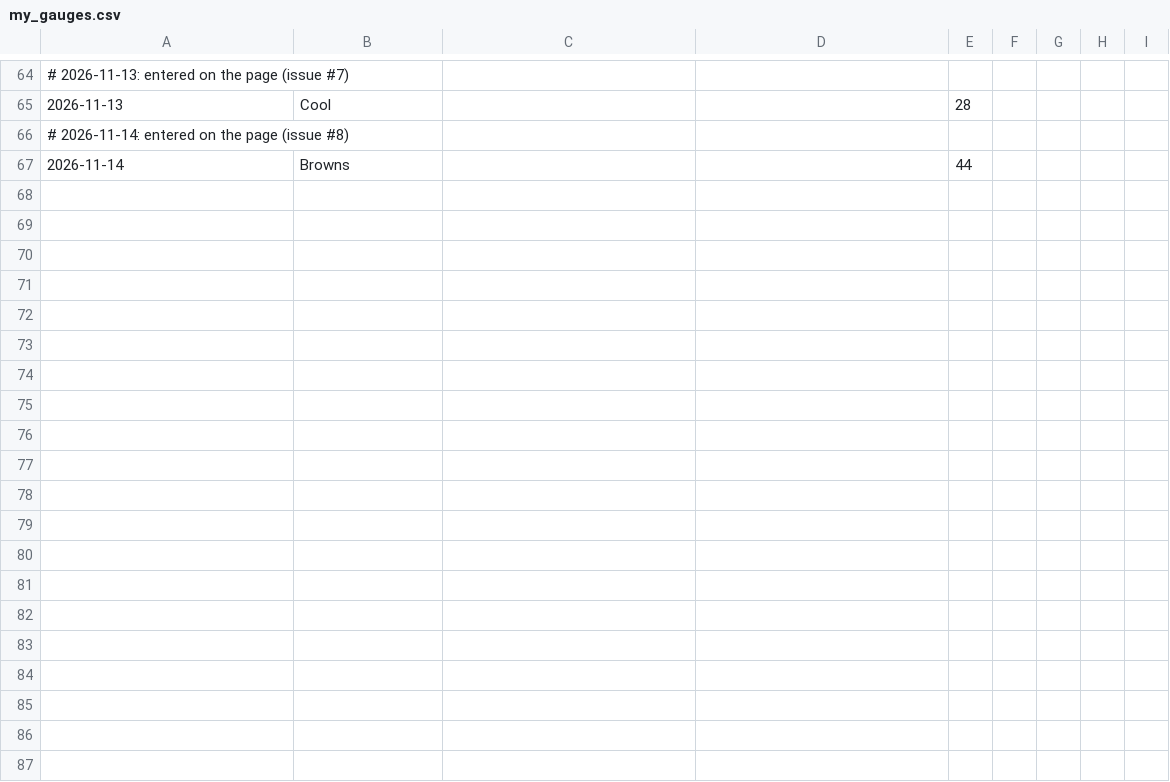
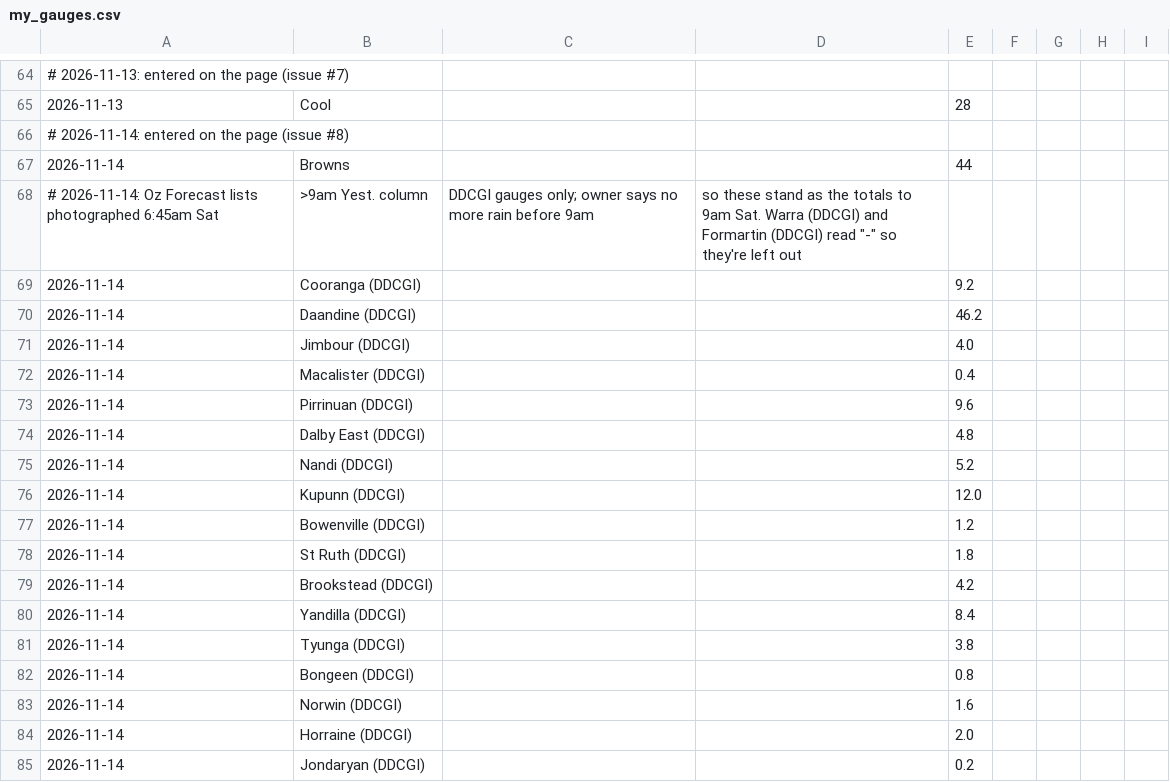
Before and after one commit to namrex83/downs-rain, a CSV file: my_gauges.csv, drawn as a sheet; only a part is shown, gaps mark what is left out.

```diff
--- a/my_gauges.csv
+++ b/my_gauges.csv
@@ -67 +67,19 @@
 2026-11-14,Browns,,,44
+# 2026-11-14: Oz Forecast lists photographed 6:45am Sat, ">9am Yest." column, DDCGI gauges only; owner says no more rain before 9am, so these stand as the totals to 9am Sat. Warra (DDCGI) and Formartin (DDCGI) read "-" so they're left out
+2026-11-14,Cooranga (DDCGI),,,9.2
+2026-11-14,Daandine (DDCGI),,,46.2
+2026-11-14,Jimbour (DDCGI),,,4.0
+2026-11-14,Macalister (DDCGI),,,0.4
+2026-11-14,Pirrinuan (DDCGI),,,9.6
+2026-11-14,Dalby East (DDCGI),,,4.8
+2026-11-14,Nandi (DDCGI),,,5.2
+2026-11-14,Kupunn (DDCGI),,,12.0
+2026-11-14,Bowenville (DDCGI),,,1.2
+2026-11-14,St Ruth (DDCGI),,,1.8
+2026-11-14,Brookstead (DDCGI),,,4.2
+2026-11-14,Yandilla (DDCGI),,,8.4
+2026-11-14,Tyunga (DDCGI),,,3.8
+2026-11-14,Bongeen (DDCGI),,,0.8
+2026-11-14,Norwin (DDCGI),,,1.6
+2026-11-14,Horraine (DDCGI),,,2.0
+2026-11-14,Jondaryan (DDCGI),,,0.2
```
